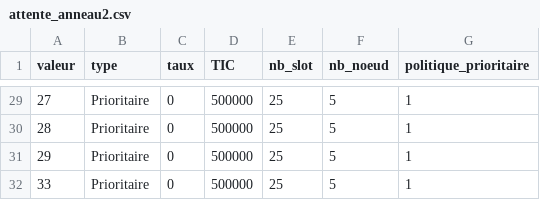
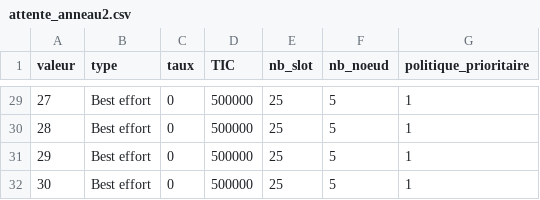
Before and after one commit to KarimGhallab/Simulation_N-GREEN, a CSV file: simulation_calcul/CSV/attente_anneau2.csv, drawn as a sheet; only a part is shown, gaps mark what is left out; the diff covers the shown part only.

```diff
--- a/simulation_calcul/CSV/attente_anneau2.csv
+++ b/simulation_calcul/CSV/attente_anneau2.csv
@@ -29,4 +29,4 @@ valeur,type,taux,TIC,nb_slot,nb_noeud,politique_prioritaire
-27,Prioritaire,0,500000,25,5,1
-28,Prioritaire,0,500000,25,5,1
-29,Prioritaire,0,500000,25,5,1
-33,Prioritaire,0,500000,25,5,1
+27,Best effort,0,500000,25,5,1
+28,Best effort,0,500000,25,5,1
+29,Best effort,0,500000,25,5,1
+30,Best effort,0,500000,25,5,1
```
Also changed, not shown: 44 edited cells elsewhere in this file, simulation_calcul/CSV/attente_anneau1.csv, simulation_calcul/CSV/attente_anneau3.csv, 18 other files.
